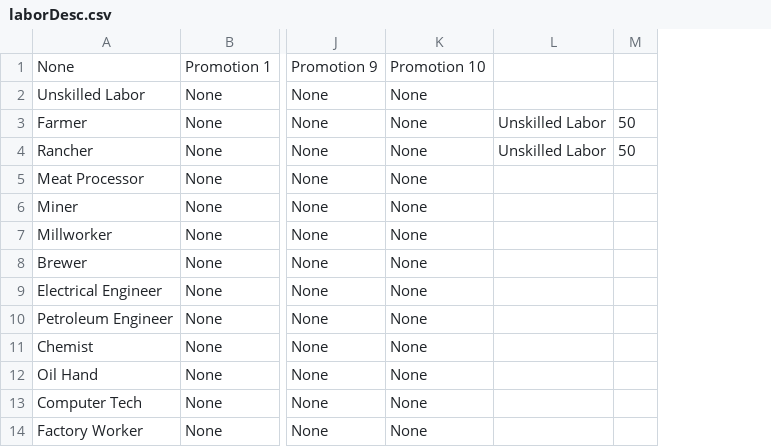
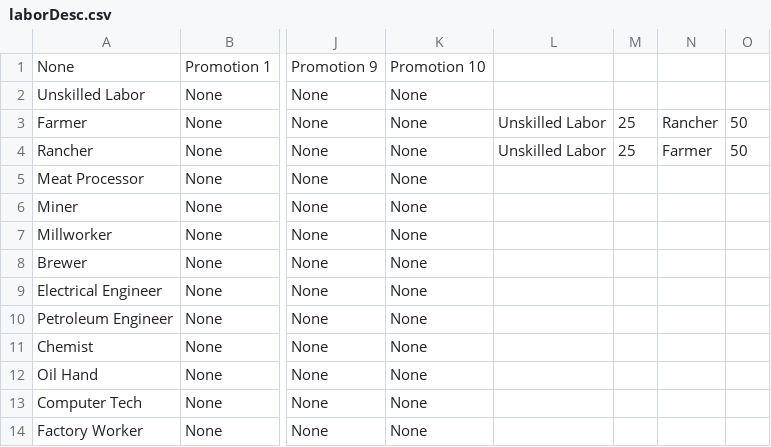
Before and after one commit to rwruss/tycoon, a CSV file: scenarios/1/laborDesc.csv, drawn as a sheet; only a part is shown, gaps mark what is left out; the diff names each change by its address in the sheet, - before the commit and + after, or states it on an @@ line.

```diff
--- a/scenarios/1/laborDesc.csv
+++ b/scenarios/1/laborDesc.csv
+column M, rows 3-4: 25 | 25
+column N, rows 3-4: Rancher | Farmer
```
Also changed, not shown: 25 other files.
